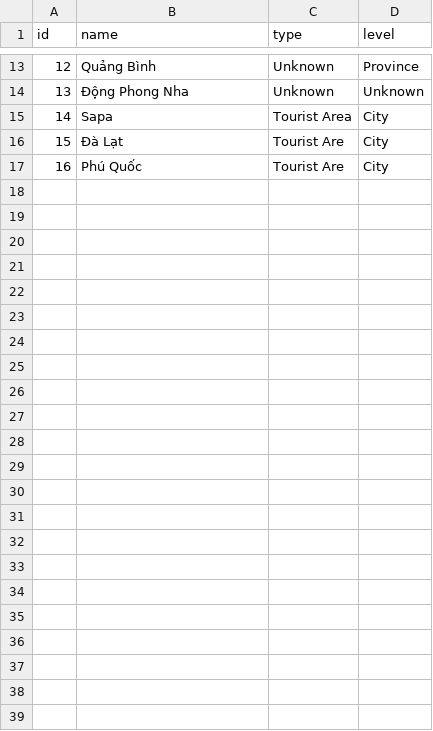
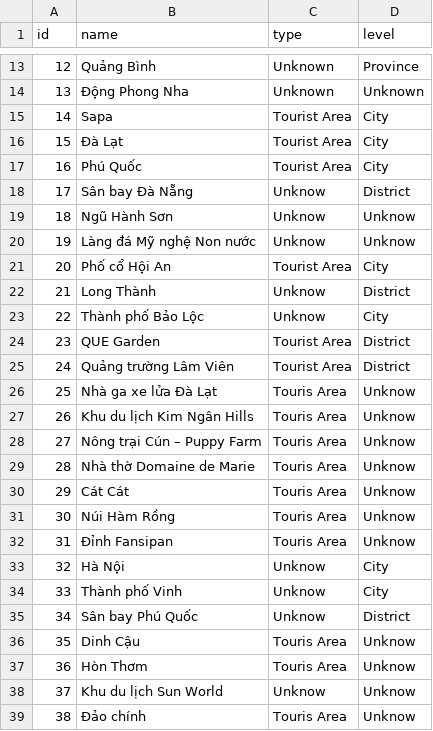
Before and after one commit to doTruongGiang-IT/QuanLyTourDuLich, a CSV file: backend/travel_management/base/management/commands/data/Location.csv, drawn as a sheet; only a part is shown, gaps mark what is left out.

```diff
--- a/backend/travel_management/base/management/commands/data/Location.csv
+++ b/backend/travel_management/base/management/commands/data/Location.csv
@@ -15,3 +15,25 @@ id,name,type,level
 14,Sapa,Tourist Area,City
-15,Đà Lạt,Tourist Are,City
-16,Phú Quốc,Tourist Are,City
+15,Đà Lạt,Tourist Area,City
+16,Phú Quốc,Tourist Area,City
+17,Sân bay Đà Nẵng,Unknow,District
+18,Ngũ Hành Sơn,Unknow,Unknow
+19,Làng đá Mỹ nghệ Non nước,Unknow,Unknow
+20,Phố cổ Hội An,Tourist Area,City
+21,Long Thành,Unknow,District
+22,Thành phố Bảo Lộc,Unknow,City
+23,QUE Garden,Tourist Area,District
+24,Quảng trường Lâm Viên,Tourist Area,District
+25,Nhà ga xe lửa Đà Lạt,Touris Area,Unknow
+26,Khu du lịch Kim Ngân Hills,Touris Area,Unknow
+27,Nông trại Cún – Puppy Farm,Touris Area,Unknow
+28,Nhà thờ Domaine de Marie,Touris Area,Unknow
+29,Cát Cát,Touris Area,Unknow
+30,Núi Hàm Rồng,Touris Area,Unknow
+31,Đỉnh Fansipan,Touris Area,Unknow
+32,Hà Nội,Unknow,City
+33,Thành phố Vinh,Unknow,City
+34,Sân bay Phú Quốc,Unknow,District
+35,Dinh Cậu,Touris Area,Unknow
+36,Hòn Thơm,Touris Area,Unknow
+37,Khu du lịch Sun World,Unknow,Unknow
+38,Đảo chính,Touris Area,Unknow
```
Also changed, not shown: backend/travel_management/base/management/commands/data/GroupJourney.csv.
